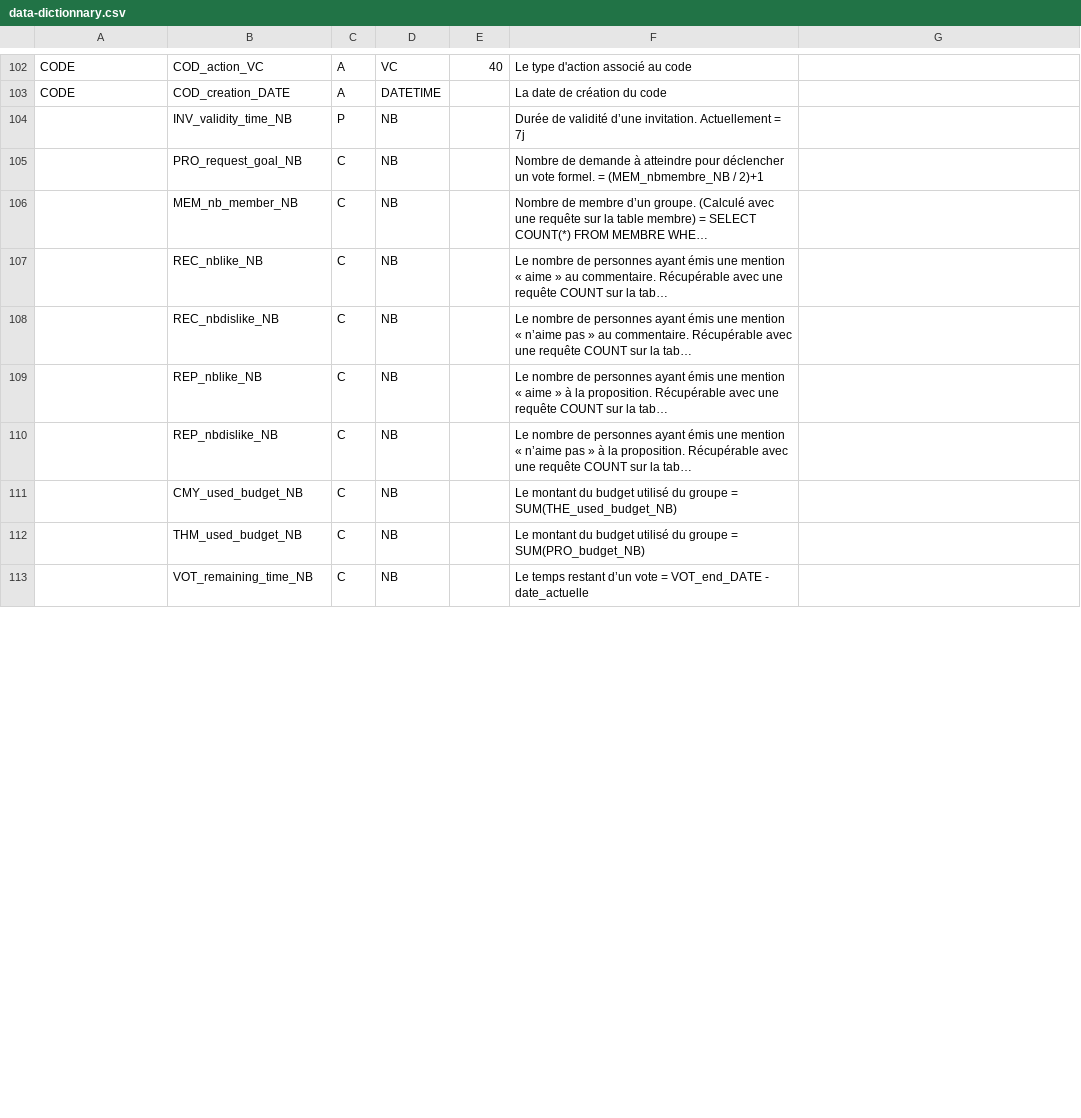
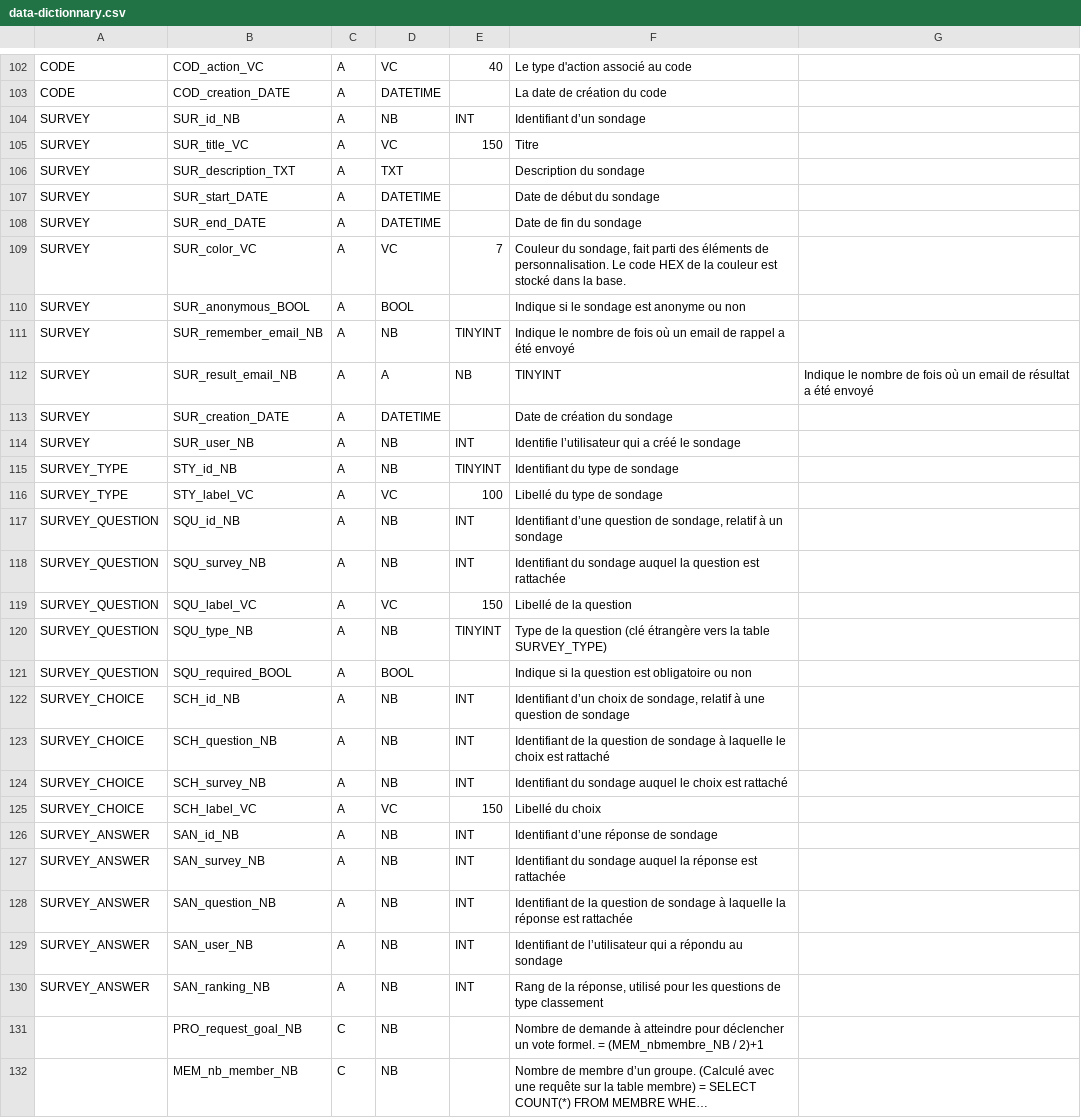
Before and after one commit to Kylian2/vote-right, a CSV file: DB-scripts/data-dictionnary.csv, drawn as a sheet; only a part is shown, gaps mark what is left out; the shorter side is filled out with more unchanged rows; long unchanged cells end in …; removed rows and columns are numbered as before the commit, all else as after; the diff covers the shown part only; the diff names each change by its address in the sheet, - before the commit and + after, or states it on an @@ line.

Commit message:
feat: create survey's tables' '

```diff
--- a/DB-scripts/data-dictionnary.csv
+++ b/DB-scripts/data-dictionnary.csv
-row 104:  | INV_validity_time_NB | P | NB |  | Durée de validité d’une invitation. Actuellement = 7j
+row 104: SURVEY | SUR_id_NB | A | NB | INT | Identifiant d’un sondage
+row 105: SURVEY | SUR_title_VC | A | VC | 150 | Titre
+row 106: SURVEY | SUR_description_TXT | A | TXT |  | Description du sondage
+row 107: SURVEY | SUR_start_DATE | A | DATETIME |  | Date de début du sondage
+row 108: SURVEY | SUR_end_DATE | A | DATETIME |  | Date de fin du sondage
+row 109: SURVEY | SUR_color_VC | A | VC | 7 | Couleur du sondage, fait parti des éléments de personnalisation. Le code HEX de la couleur est stocké dans la base.
+row 110: SURVEY | SUR_anonymous_BOOL | A | BOOL |  | Indique si le sondage est anonyme ou non
+row 111: SURVEY | SUR_remember_email_NB | A | NB | TINYINT | Indique le nombre de fois où un email de rappel a été envoyé
+row 112: SURVEY | SUR_result_email_NB | A | A | NB | TINYINT | Indique le nombre de fois où un email de résultat a été envoyé
+row 113: SURVEY | SUR_creation_DATE | A | DATETIME |  | Date de création du sondage
+row 114: SURVEY | SUR_user_NB | A | NB | INT | Identifie l’utilisateur qui a créé le sondage
+row 115: SURVEY_TYPE | STY_id_NB | A | NB | TINYINT | Identifiant du type de sondage
+row 116: SURVEY_TYPE | STY_label_VC | A | VC | 100 | Libellé du type de sondage
+row 117: SURVEY_QUESTION | SQU_id_NB | A | NB | INT | Identifiant d’une question de sondage, relatif à un sondage
+row 118: SURVEY_QUESTION | SQU_survey_NB | A | NB | INT | Identifiant du sondage auquel la question est rattachée
+row 119: SURVEY_QUESTION | SQU_label_VC | A | VC | 150 | Libellé de la question
+row 120: SURVEY_QUESTION | SQU_type_NB | A | NB | TINYINT | Type de la question (clé étrangère vers la table SURVEY_TYPE)
+row 121: SURVEY_QUESTION | SQU_required_BOOL | A | BOOL |  | Indique si la question est obligatoire ou non
+row 122: SURVEY_CHOICE | SCH_id_NB | A | NB | INT | Identifiant d’un choix de sondage, relatif à une question de sondage
+row 123: SURVEY_CHOICE | SCH_question_NB | A | NB | INT | Identifiant de la question de sondage à laquelle le choix est rattaché
+row 124: SURVEY_CHOICE | SCH_survey_NB | A | NB | INT | Identifiant du sondage auquel le choix est rattaché
+row 125: SURVEY_CHOICE | SCH_label_VC | A | VC | 150 | Libellé du choix
+row 126: SURVEY_ANSWER | SAN_id_NB | A | NB | INT | Identifiant d’une réponse de sondage
+row 127: SURVEY_ANSWER | SAN_survey_NB | A | NB | INT | Identifiant du sondage auquel la réponse est rattachée
+row 128: SURVEY_ANSWER | SAN_question_NB | A | NB | INT | Identifiant de la question de sondage à laquelle la réponse est rattachée
+row 129: SURVEY_ANSWER | SAN_user_NB | A | NB | INT | Identifiant de l’utilisateur qui a répondu au sondage
+row 130: SURVEY_ANSWER | SAN_ranking_NB | A | NB | INT | Rang de la réponse, utilisé pour les questions de type classement
```
Also changed, not shown: 2 edited cells elsewhere in this file, 2 other files.
